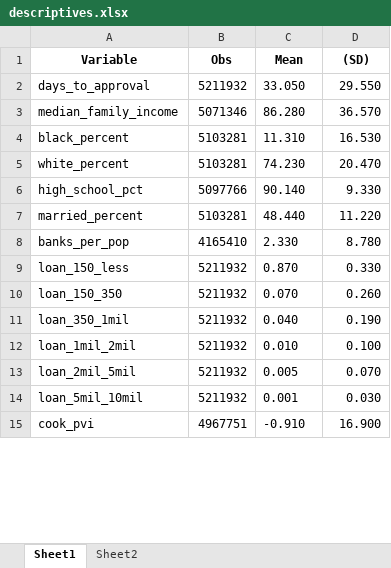
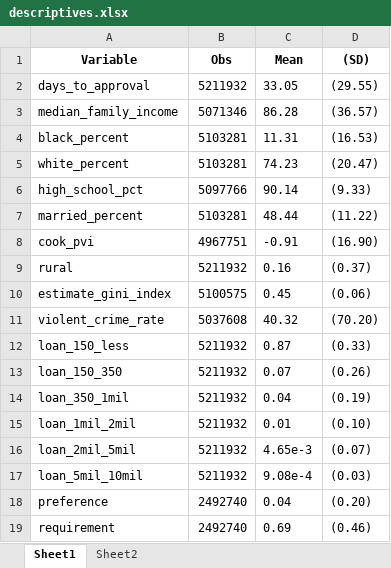
Before and after one commit to jq4225/pppdata, an Excel workbook: COVIDPPP/descriptives.xlsx, sheet Sheet1, drawn as a sheet; only a part is shown; values as stored, in another font and other column widths than the file's, no borders; removed rows and columns are numbered as before the commit, all else as after; the diff covers the shown part only; the diff names each change by its address in the sheet, - before the commit and + after, or states it on an @@ line.

```diff
--- a/COVIDPPP/descriptives.xlsx (sheet Sheet1)
+++ b/COVIDPPP/descriptives.xlsx (sheet Sheet1)
-C2 (Mean): 33.050
+C2 (Mean): 33.05
-D2 ((SD)): 29.550
+D2 ((SD)): (29.55)
-C3 (Mean): 86.280
+C3 (Mean): 86.28
-D3 ((SD)): 36.570
+D3 ((SD)): (36.57)
-C4 (Mean): 11.310
+C4 (Mean): 11.31
-D4 ((SD)): 16.530
+D4 ((SD)): (16.53)
-C5 (Mean): 74.230
+C5 (Mean): 74.23
-D5 ((SD)): 20.470
+D5 ((SD)): (20.47)
-C6 (Mean): 90.140
+C6 (Mean): 90.14
-D6 ((SD)): 9.330
+D6 ((SD)): (9.33)
-C7 (Mean): 48.440
+C7 (Mean): 48.44
-D7 ((SD)): 11.220
+D7 ((SD)): (11.22)
-row 8: banks_per_pop | 4165410 | 2.330 | 8.780
+row 8: cook_pvi | 4967751 | -0.91 | (16.90)
+row 9: rural | 5211932 | 0.16 | (0.37)
+row 10: estimate_gini_index | 5100575 | 0.45 | (0.06)
+row 11: violent_crime_rate | 5037608 | 40.32 | (70.20)
-C12 (Mean): 0.870
+C12 (Mean): 0.87
-D12 ((SD)): 0.330
+D12 ((SD)): (0.33)
-C13 (Mean): 0.070
+C13 (Mean): 0.07
-D13 ((SD)): 0.260
+D13 ((SD)): (0.26)
-C14 (Mean): 0.040
+C14 (Mean): 0.04
-D14 ((SD)): 0.190
+D14 ((SD)): (0.19)
-C15 (Mean): 0.010
+C15 (Mean): 0.01
-D15 ((SD)): 0.100
+D15 ((SD)): (0.10)
-C16 (Mean): 0.005
+C16 (Mean): 4.65e-3
-D16 ((SD)): 0.070
+D16 ((SD)): (0.07)
-C17 (Mean): 0.001
+C17 (Mean): 9.08e-4
-D17 ((SD)): 0.030
+D17 ((SD)): (0.03)
-row 15: cook_pvi | 4967751 | -0.910 | 16.900
+row 18: preference | 2492740 | 0.04 | (0.20)
+row 19: requirement | 2492740 | 0.69 | (0.46)
```
Also changed, not shown: 7 added rows, 10 removed rows, 16 edited cells and cell formats elsewhere in this sheet, sheet Sheet2, COVIDPPP/Zipregressors.xlsx, 2 other files.
